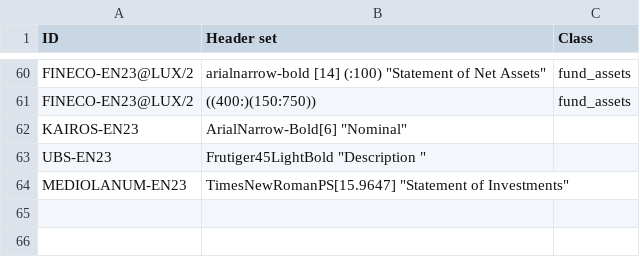
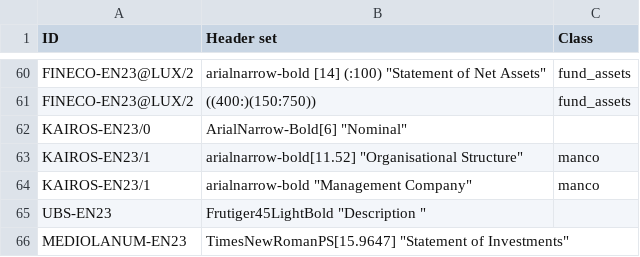
Before and after one commit to tvp-freeports/analysis_finance_reports, a CSV file: src/freeports_analysis/formats/algorithms/structured/page_classify/args.csv, drawn as a sheet; only a part is shown, gaps mark what is left out.

Commit message:
added managment company to kairos

```diff
--- a/src/freeports_analysis/formats/algorithms/structured/page_classify/args.csv
+++ b/src/freeports_analysis/formats/algorithms/structured/page_classify/args.csv
@@ -61,3 +61,5 @@ FINECO-EN23@LUX/2,"arialnarrow-bold [14] (:100) ""Statement of Net Assets""",fun
 FINECO-EN23@LUX/2,((400:)(150:750)),fund_assets
-KAIROS-EN23,"ArialNarrow-Bold[6] ""Nominal""",
+KAIROS-EN23/0,"ArialNarrow-Bold[6] ""Nominal""",
+KAIROS-EN23/1,"arialnarrow-bold[11.52] ""Organisational Structure""",manco
+KAIROS-EN23/1,"arialnarrow-bold ""Management Company""",manco
 UBS-EN23,"Frutiger45LightBold ""Description """,
```
Also changed, not shown: src/freeports_analysis/formats/algorithms/data/alghoritms_schedule.csv, 1 other file.
